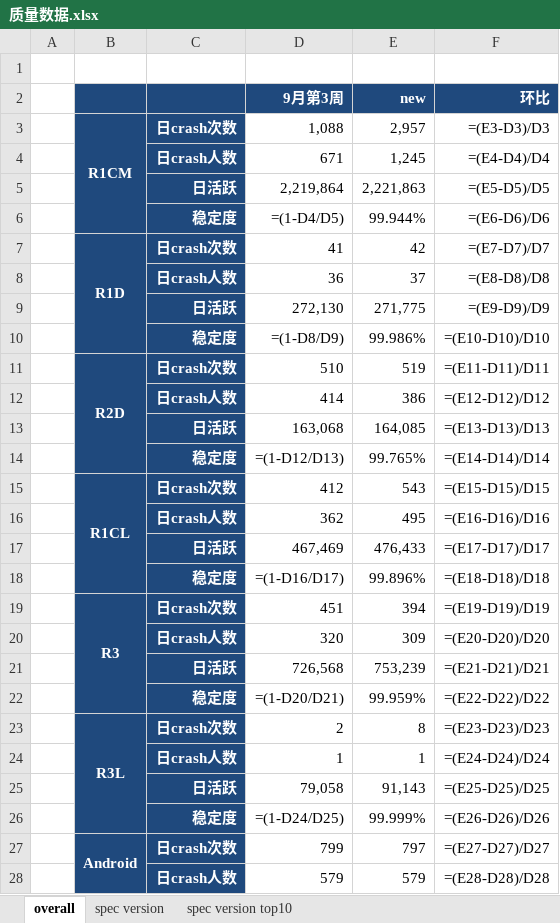
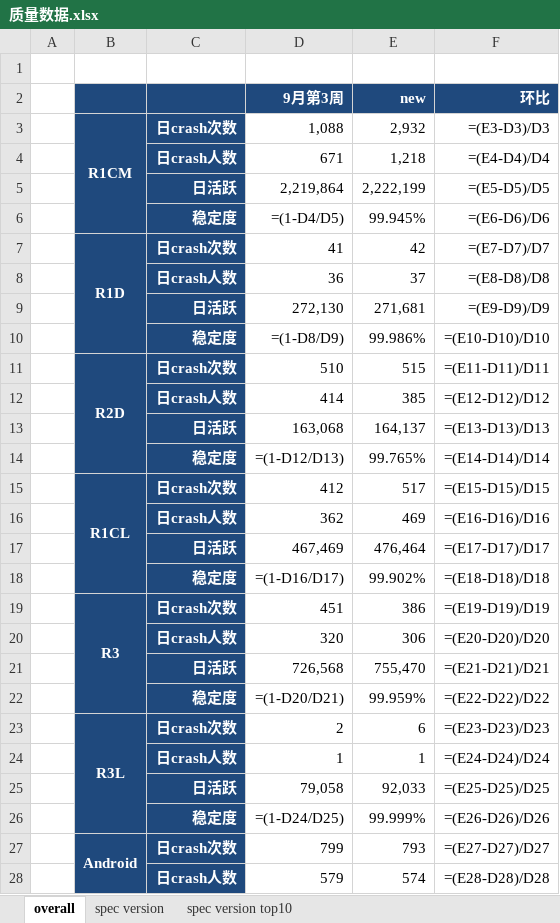
Before and after one commit to jacardl/nutty, an Excel workbook: 质量数据.xlsx, sheet overall, drawn as a sheet; only a part is shown; values as stored, in another font and other column widths than the file's, no borders; formulas without a stored value are shown as written; the diff covers the shown part only; the diff names each change by its address in the sheet, - before the commit and + after, or states it on an @@ line.

```diff
--- a/质量数据.xlsx (sheet overall)
+++ b/质量数据.xlsx (sheet overall)
-E3 (new): 2,957
+E3 (new): 2,932
-E4 (new): 1,245
+E4 (new): 1,218
-E5 (new): 2,221,863
+E5 (new): 2,222,199
-E6 (new): 99.944%
+E6 (new): 99.945%
-E9 (new): 271,775
+E9 (new): 271,681
-E11 (new): 519
+E11 (new): 515
-E12 (new): 386
+E12 (new): 385
-E13 (new): 164,085
+E13 (new): 164,137
-E15 (new): 543
+E15 (new): 517
-E16 (new): 495
+E16 (new): 469
-E17 (new): 476,433
+E17 (new): 476,464
-E18 (new): 99.896%
+E18 (new): 99.902%
-E19 (new): 394
+E19 (new): 386
-E20 (new): 309
+E20 (new): 306
-E21 (new): 753,239
+E21 (new): 755,470
-E23 (new): 8
+E23 (new): 6
-E25 (new): 91,143
+E25 (new): 92,033
-E27 (new): 797
+E27 (new): 793
-E28 (new): 579
+E28 (new): 574
```
Also changed, not shown: 6 edited cells elsewhere in this sheet, sheet spec version top10, sheet spec version, 1 other file.
